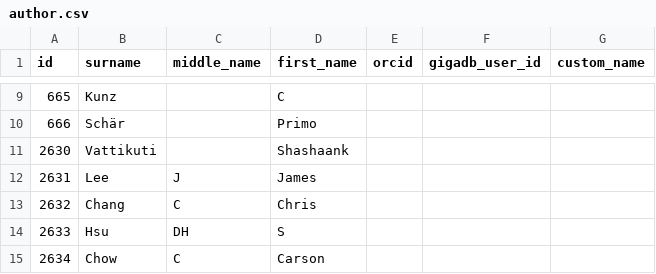
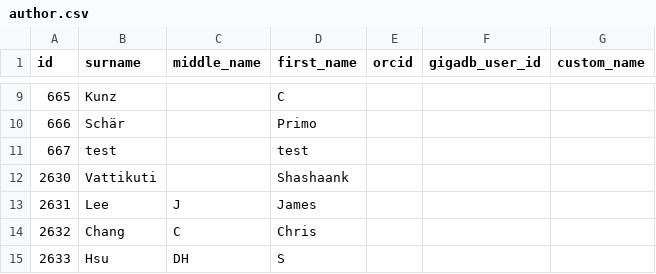
Before and after one commit to gigascience/gigadb-website, a CSV file: data/dev/author.csv, drawn as a sheet; only a part is shown, gaps mark what is left out; the shorter side is filled out with more unchanged rows.

```diff
--- a/data/dev/author.csv
+++ b/data/dev/author.csv
@@ -10,2 +10,3 @@ id,surname,middle_name,first_name,orcid,gigadb_user_id,custom_name
 666,Schär,"",Primo,,,
+667,test,"",test,,,
 2630,Vattikuti,"",Shashaank,,,
```
Also changed, not shown: 6 other files.
